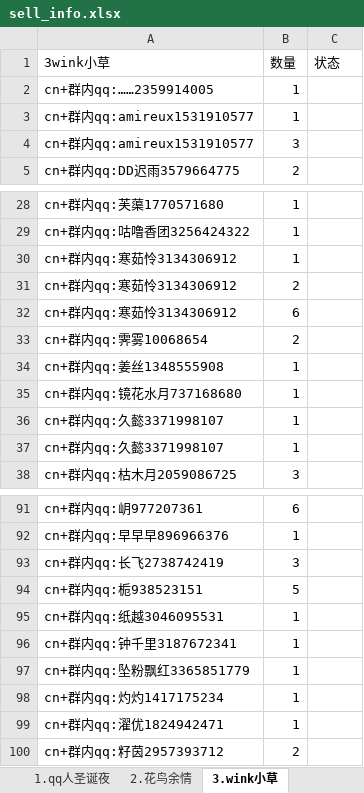
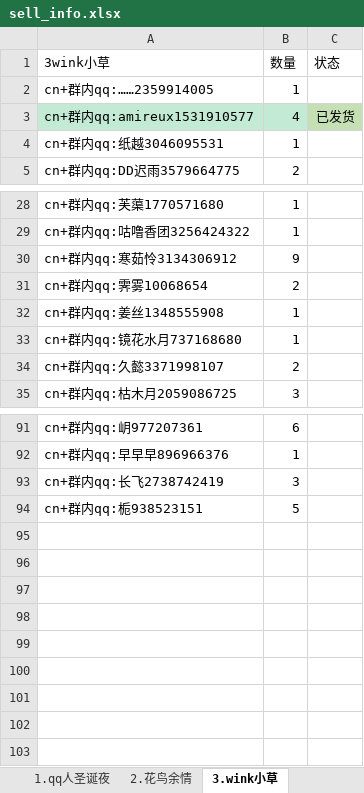
Before and after one commit to fantasyplus/littleCardWebsite, an Excel workbook: backend/processdata/data/excel/sell_info.xlsx, sheet 3.wink小草, drawn as a sheet; only a part is shown, gaps mark what is left out; values as stored, in another font and other column widths than the file's, no borders; removed rows and columns are numbered as before the commit, all else as after; the diff covers the shown part only; the diff names each change by its address in the sheet, - before the commit and + after, or states it on an @@ line.

```diff
--- a/backend/processdata/data/excel/sell_info.xlsx (sheet 3.wink小草)
+++ b/backend/processdata/data/excel/sell_info.xlsx (sheet 3.wink小草)
+row 3: cn+群内qq:amireux1531910577 | 4 | 已发货
-A4 (3wink小草): cn+群内qq:amireux1531910577
+A4 (3wink小草): cn+群内qq:纸越3046095531
-row 4: cn+群内qq:amireux1531910577 | 3
-B30 (数量): 1
+B30 (数量): 9
-row 31: cn+群内qq:寒茹怜3134306912 | 2
-row 32: cn+群内qq:寒茹怜3134306912 | 6
-B34 (数量): 1
+B34 (数量): 2
-row 37: cn+群内qq:久懿3371998107 | 1
-row 95: cn+群内qq:纸越3046095531 | 1
-row 96: cn+群内qq:钟千里3187672341 | 1
@@ row 97 moved to row 45: cn+群内qq:坠粉飘红3365851779 @@
-row 98: cn+群内qq:灼灼1417175234 | 1
@@ row 99 moved to row 47: cn+群内qq:濯优1824942471 @@
@@ row 100 moved to row 48: cn+群内qq:籽茵2957393712 @@
```
Also changed, not shown: 7 edited cells and cell formats elsewhere in this sheet, sheet 400人无料色纸, sheet 28宫司祝祷, sheet 13樱的风语, sheet 11樱花树下, sheet 12苍翠心语, sheet 7.微光泡影, 21 more sheets, other sheet tabs, backend/processdata/data/excel/card_info.xlsx, 10 other files.
